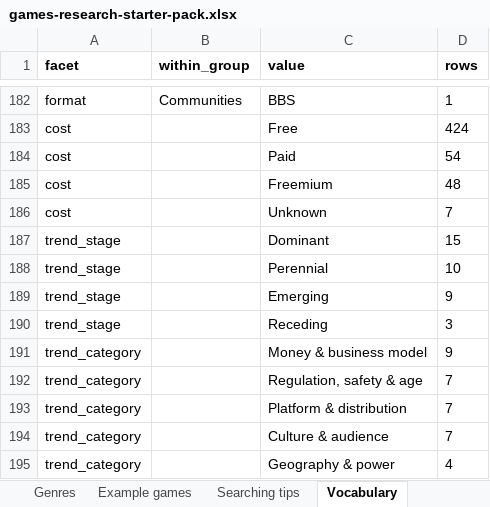
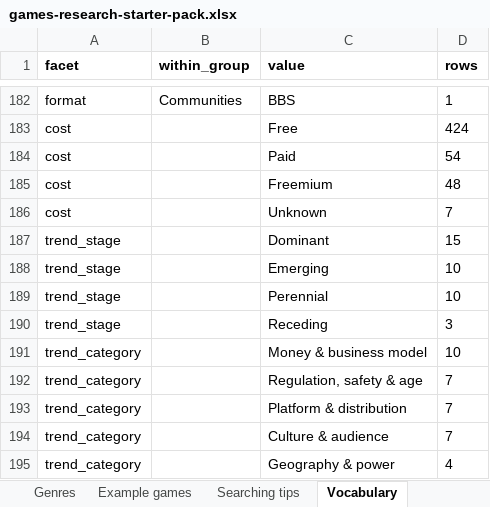
Before and after one commit to itsmepants2/games-research-starter-pack-data, an Excel workbook: games-research-starter-pack.xlsx, sheet Vocabulary, drawn as a sheet; only a part is shown, gaps mark what is left out; values as stored, in another font and other column widths than the file's, no borders; removed rows and columns are numbered as before the commit, all else as after; the diff names each change by its address in the sheet, - before the commit and + after, or states it on an @@ line.

Commit message:
Update the data to the workbook of 2026-09-17
923 sources, 10 markets, 37 trends, 35 platforms, 30 genres.

Copied from public/downloads/ by scripts/build-mirror.mjs in the site
repository. Every count in the README is read from data/downloads.json rather
than typed, so it describes the files beside it.

```diff
--- a/games-research-starter-pack.xlsx (sheet Vocabulary)
+++ b/games-research-starter-pack.xlsx (sheet Vocabulary)
+row 188: trend_stage |  | Emerging | 10
-row 189: trend_stage |  | Emerging | 9
-D191 (rows): 9
+D191 (rows): 10
```
Also changed, not shown: sheet Trend reading, sheet Trends, sheet Read me, 6 other files.
